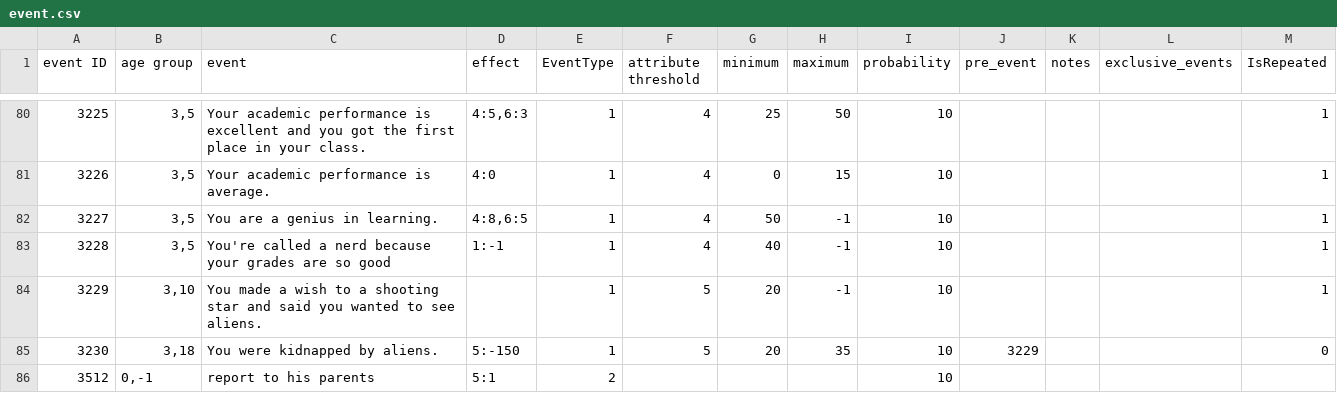
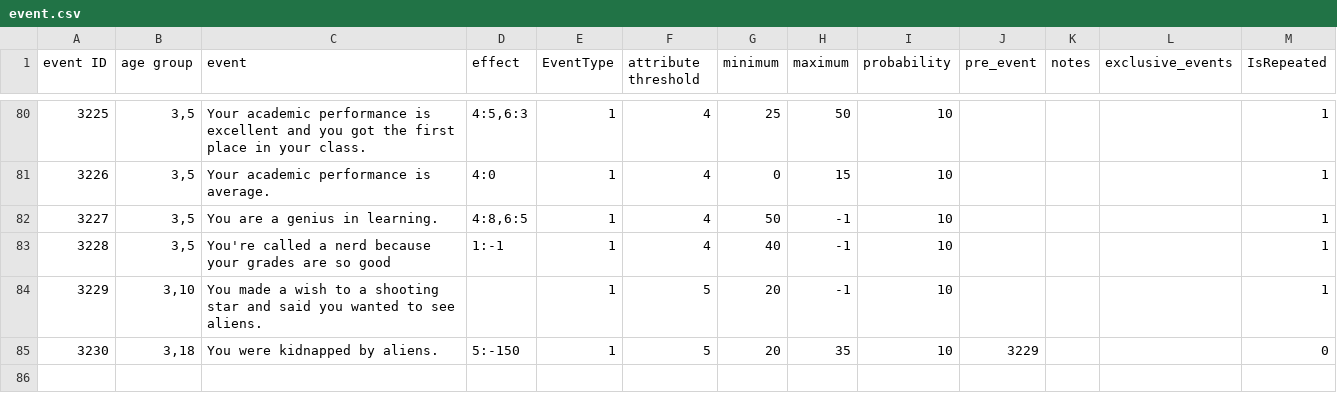
Before and after one commit to 1183572098/second_life_game_project, a CSV file: static/config/event.csv, drawn as a sheet; only a part is shown, gaps mark what is left out; the diff names each change by its address in the sheet, - before the commit and + after, or states it on an @@ line.

Commit message:
update event.csv

```diff
--- a/static/config/event.csv
+++ b/static/config/event.csv
-row 86: 3512 | 0,-1 | report to his parents | 5:1 | 2 |  |  |  | 10
```
